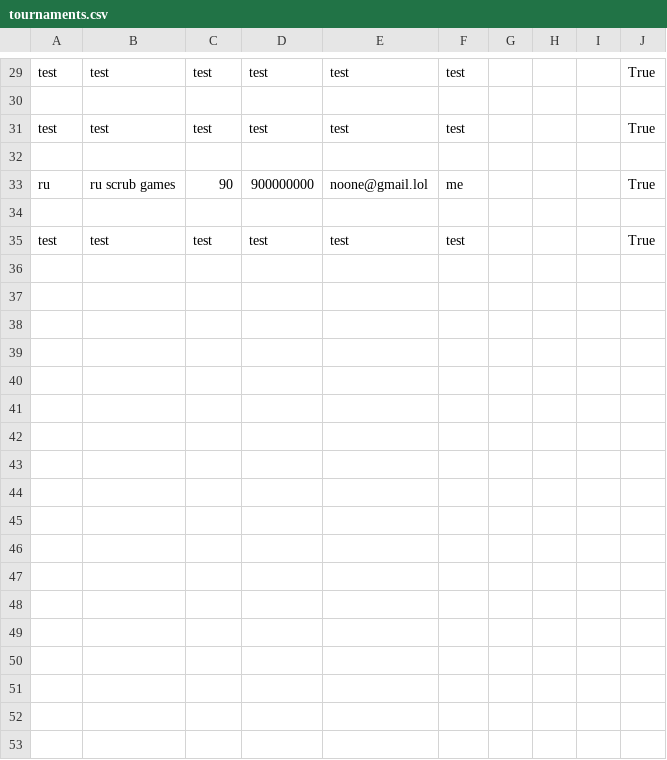
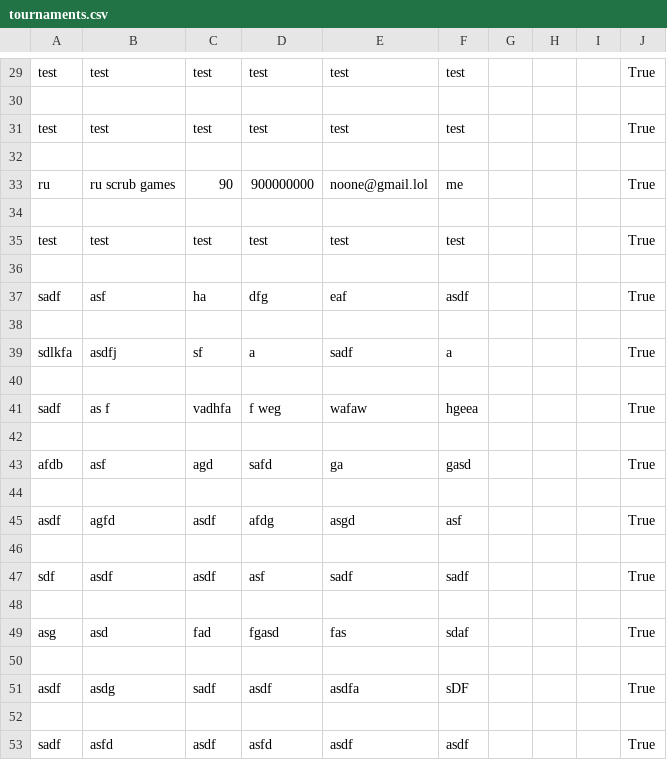
Before and after one commit to DavidAzathoth/verklegt1_2025_h-pur27, a CSV file: StorageLayer/Data/tournaments.csv, drawn as a sheet; only a part is shown, gaps mark what is left out; the diff names each change by its address in the sheet, - before the commit and + after, or states it on an @@ line.

```diff
--- a/StorageLayer/Data/tournaments.csv
+++ b/StorageLayer/Data/tournaments.csv
+row 36: (empty)
+row 37: sadf | asf | ha | dfg | eaf | asdf |  |  |  | True
+row 38: (empty)
+row 39: sdlkfa | asdfj | sf | a | sadf | a |  |  |  | True
+row 40: (empty)
+row 41: sadf | as f | vadhfa | f weg | wafaw | hgeea |  |  |  | True
+row 42: (empty)
+row 43: afdb | asf | agd | safd | ga | gasd |  |  |  | True
+row 44: (empty)
+row 45: asdf | agfd | asdf | afdg | asgd | asf |  |  |  | True
+row 46: (empty)
+row 47: sdf | asdf | asdf | asf | sadf | sadf |  |  |  | True
+row 48: (empty)
+row 49: asg | asd | fad | fgasd | fas | sdaf |  |  |  | True
+row 50: (empty)
+row 51: asdf | asdg | sadf | asdf | asdfa | sDF |  |  |  | True
+row 52: (empty)
+row 53: sadf | asfd | asdf | asfd | asdf | asdf |  |  |  | True
```
Also changed, not shown: 4 other files.
